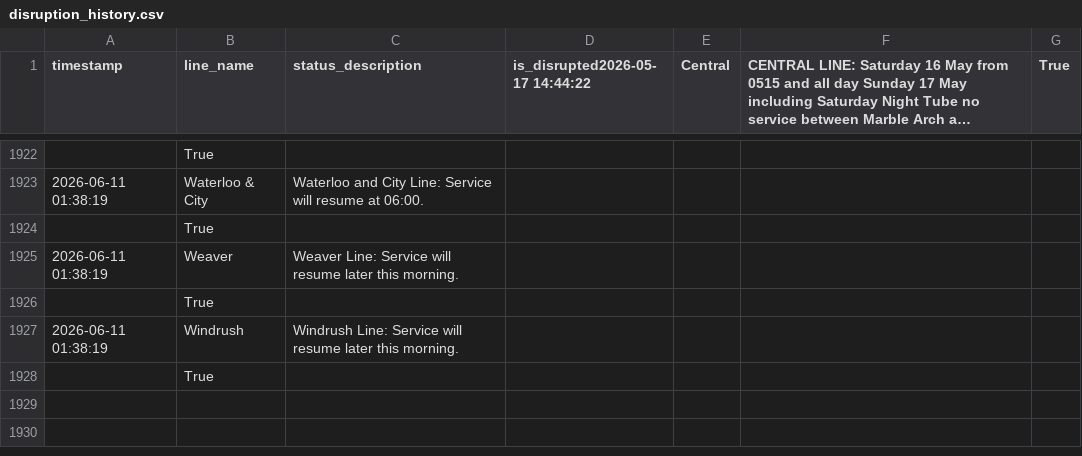
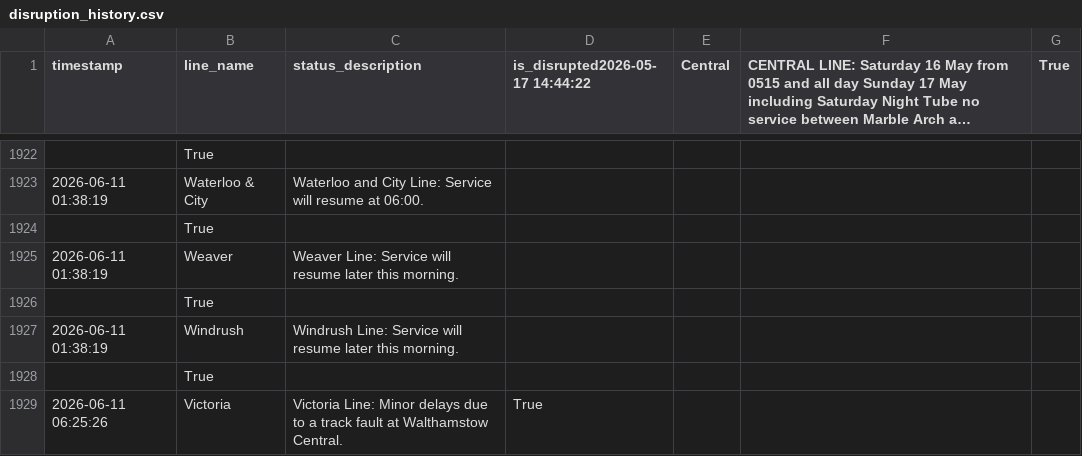
Before and after one commit to CharleyYeung/Data_Analysis, a CSV file: TfL-Realtime-Track/disruption_history.csv, drawn as a sheet; only a part is shown, gaps mark what is left out; long unchanged cells end in …; the diff names each change by its address in the sheet, - before the commit and + after, or states it on an @@ line.

```diff
--- a/TfL-Realtime-Track/disruption_history.csv
+++ b/TfL-Realtime-Track/disruption_history.csv
+row 1929: 2026-06-11 06:25:26 | Victoria | Victoria Line: Minor delays due to a track fault at Walthamstow Central. | True
```
Also changed, not shown: 1 other file.
